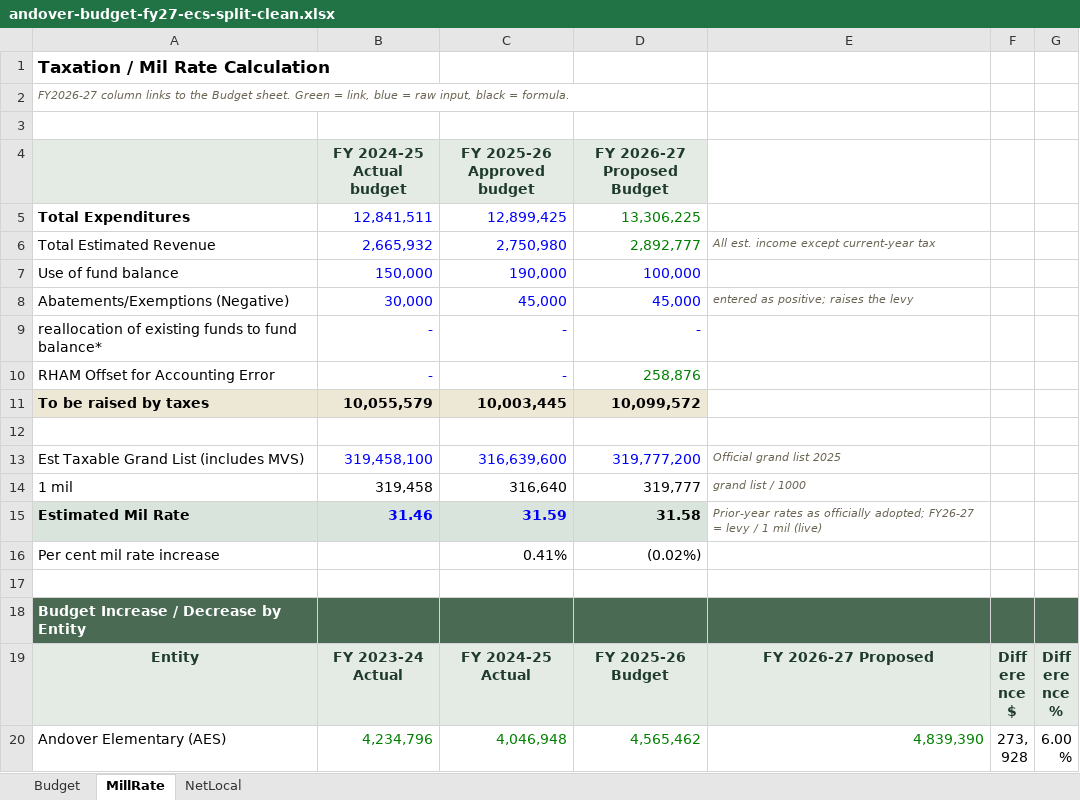
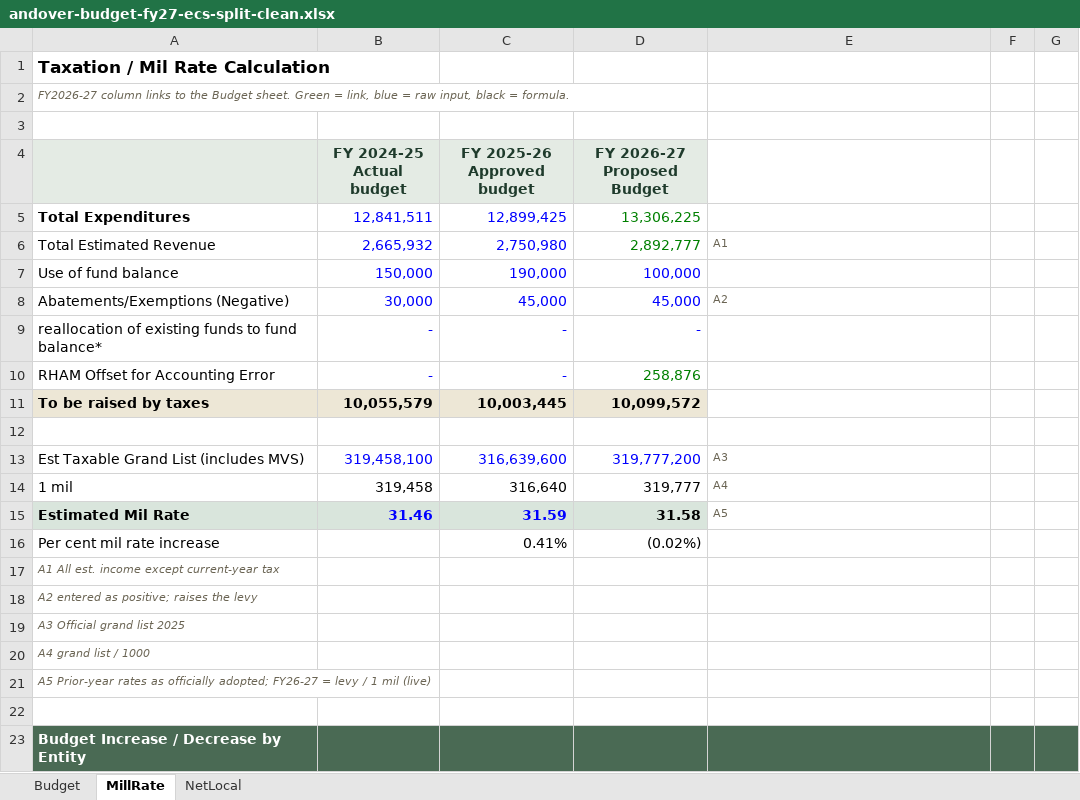
Before and after one commit to CrossEye/andoverct.info, an Excel workbook: private/subsections/ecs-allocation/andover-budget-fy27-ecs-split-clean.xlsx, sheet MillRate, drawn as a sheet; only a part is shown; the shorter side is filled out with more unchanged rows; values as stored, in another font and other column widths than the file's, no borders; the diff covers the shown part only; the diff names each change by its address in the sheet, - before the commit and + after, or states it on an @@ line.

Commit message:
Restyle the ECS model workbook for print
Move every memo into keyed footnotes beneath its block (A1, A2 ... per block), leaving only the key in a narrow Note column; shift formulas, page breaks and row heights to match. Drop the one-sided Net Local block from MillRate (NetLocal carries the symmetric version). Italicise and indent the less/plus labels, fix the clipped header rows on the Taxation sheet, set US Letter landscape with page footers, and recalculate through LibreOffice so every formula carries a cached value. The restyle and verification scripts live in _notes/, which never deploys.

```diff
--- a/private/subsections/ecs-allocation/andover-budget-fy27-ecs-split-clean.xlsx (sheet MillRate)
+++ b/private/subsections/ecs-allocation/andover-budget-fy27-ecs-split-clean.xlsx (sheet MillRate)
-E6: All est. income except current-year tax
+E6: A1
-E6 italic: on
+E6 italic: off
-E8: entered as positive; raises the levy
+E8: A2
-E8 italic: on
+E8 italic: off
-E13: Official grand list 2025
+E13: A3
-E13:E15 italic: on
+E13:E15 italic: off
-E14: grand list / 1000
+E14: A4
-E15: Prior-year rates as officially adopted; FY26-27 = levy / 1 mil (live)
+E15: A5
+row 17: A1 All est. income except current-year tax
+row 18: A2 entered as positive; raises the levy
+row 19: A3 Official grand list 2025
+row 20: A4 grand list / 1000
+row 21: A5 Prior-year rates as officially adopted; FY26-27 = levy / 1 mil (live)
```
Also changed, not shown: 8 removed rows elsewhere in this sheet, sheet Budget, sheet NetLocal, formulas that keep their value, 4 other files.
